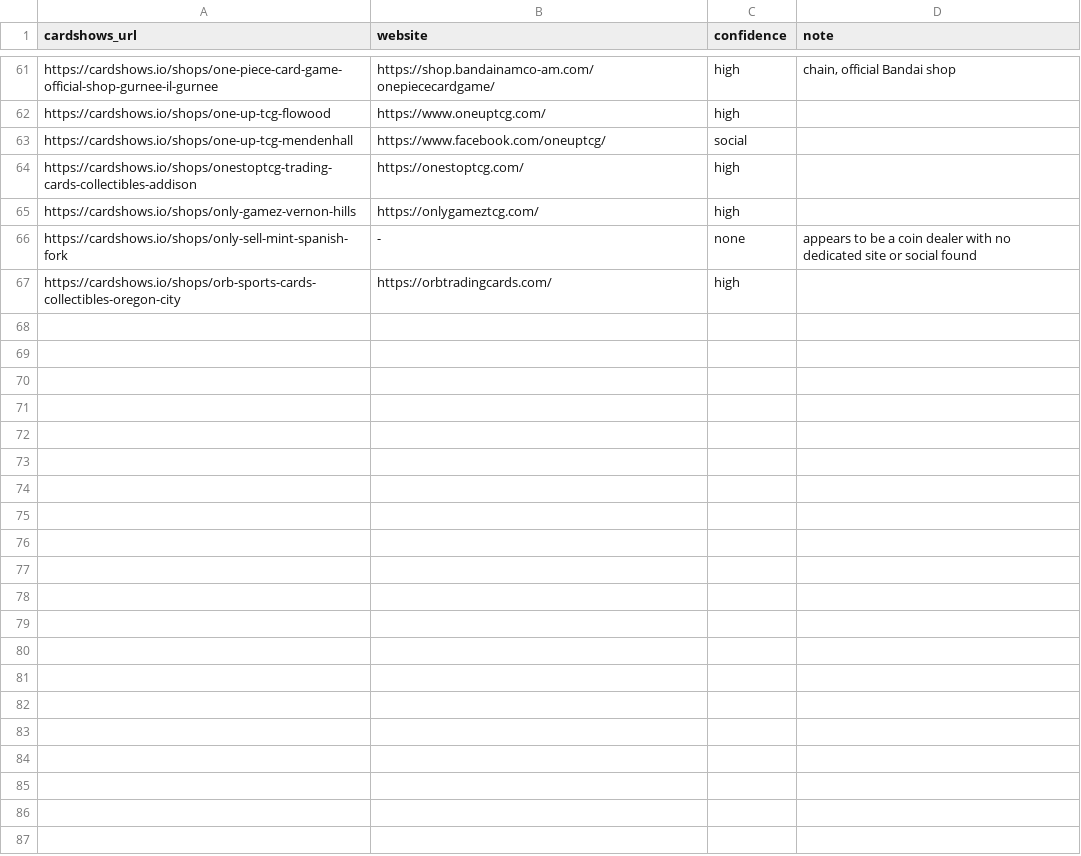
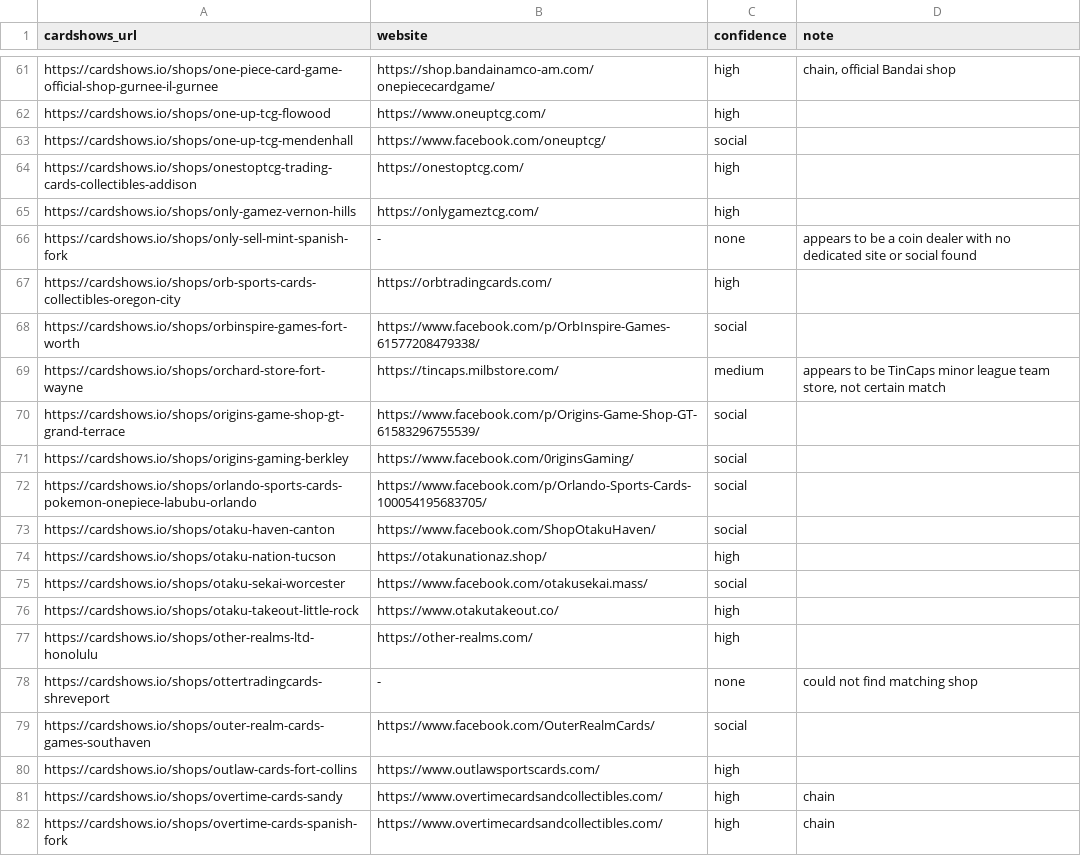
Before and after one commit to rseay-bot/test, a CSV file: results/parts/part_17.csv, drawn as a sheet; only a part is shown, gaps mark what is left out.

```diff
--- a/results/parts/part_17.csv
+++ b/results/parts/part_17.csv
@@ -67 +67,16 @@ https://cardshows.io/shops/only-sell-mint-spanish-fork,-,none,appears to be a co
 https://cardshows.io/shops/orb-sports-cards-collectibles-oregon-city,https://orbtradingcards.com/,high,
+https://cardshows.io/shops/orbinspire-games-fort-worth,https://www.facebook.com/p/OrbInspire-Games-61577208479338/,social,
+https://cardshows.io/shops/orchard-store-fort-wayne,https://tincaps.milbstore.com/,medium,"appears to be TinCaps minor league team store, not certain match"
+https://cardshows.io/shops/origins-game-shop-gt-grand-terrace,https://www.facebook.com/p/Origins-Game-Shop-GT-61583296755539/,social,
+https://cardshows.io/shops/origins-gaming-berkley,https://www.facebook.com/0riginsGaming/,social,
+https://cardshows.io/shops/orlando-sports-cards-pokemon-onepiece-labubu-orlando,https://www.facebook.com/p/Orlando-Sports-Cards-100054195683705/,social,
+https://cardshows.io/shops/otaku-haven-canton,https://www.facebook.com/ShopOtakuHaven/,social,
+https://cardshows.io/shops/otaku-nation-tucson,https://otakunationaz.shop/,high,
+https://cardshows.io/shops/otaku-sekai-worcester,https://www.facebook.com/otakusekai.mass/,social,
+https://cardshows.io/shops/otaku-takeout-little-rock,https://www.otakutakeout.co/,high,
+https://cardshows.io/shops/other-realms-ltd-honolulu,https://other-realms.com/,high,
+https://cardshows.io/shops/ottertradingcards-shreveport,-,none,could not find matching shop
+https://cardshows.io/shops/outer-realm-cards-games-southaven,https://www.facebook.com/OuterRealmCards/,social,
+https://cardshows.io/shops/outlaw-cards-fort-collins,https://www.outlawsportscards.com/,high,
+https://cardshows.io/shops/overtime-cards-sandy,https://www.overtimecardsandcollectibles.com/,high,chain
+https://cardshows.io/shops/overtime-cards-spanish-fork,https://www.overtimecardsandcollectibles.com/,high,chain
```
Also changed, not shown: results/parts/part_16.csv, results/parts/part_18.csv, 7 other files.
